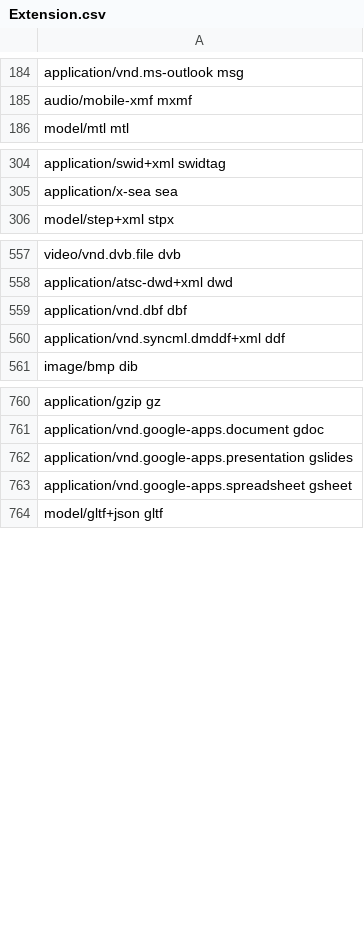
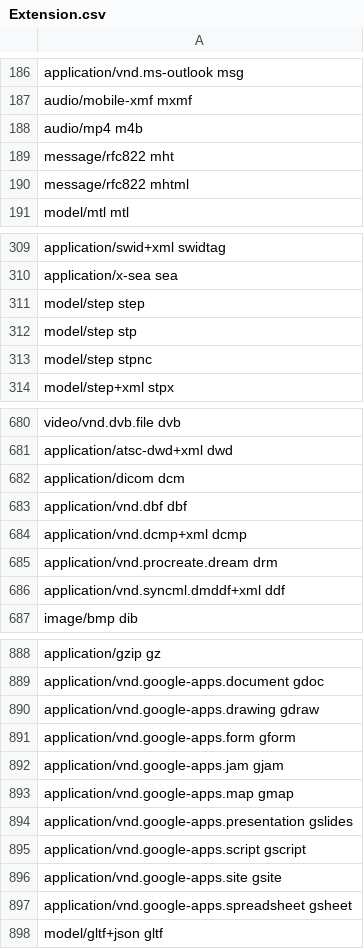
Before and after one commit to FolkerKinzel/MimeTypes, a CSV file: src/FolkerKinzel.MimeTypes/Resources/Extension.csv, drawn as a sheet; only a part is shown, gaps mark what is left out; the diff covers the shown part only.

```diff
--- a/src/FolkerKinzel.MimeTypes/Resources/Extension.csv
+++ b/src/FolkerKinzel.MimeTypes/Resources/Extension.csv
@@ -185,2 +187,5 @@ application/vnd.ms-outlook msg
 audio/mobile-xmf mxmf
+audio/mp4 m4b
+message/rfc822 mht
+message/rfc822 mhtml
 model/mtl mtl
@@ -305,2 +310,5 @@ application/swid+xml swidtag
 application/x-sea sea
+model/step step
+model/step stp
+model/step stpnc
 model/step+xml stpx
@@ -558,3 +681,6 @@ video/vnd.dvb.file dvb
 application/atsc-dwd+xml dwd
+application/dicom dcm
 application/vnd.dbf dbf
+application/vnd.dcmp+xml dcmp
+application/vnd.procreate.dream drm
 application/vnd.syncml.dmddf+xml ddf
@@ -761,3 +889,9 @@ application/gzip gz
 application/vnd.google-apps.document gdoc
+application/vnd.google-apps.drawing gdraw
+application/vnd.google-apps.form gform
+application/vnd.google-apps.jam gjam
+application/vnd.google-apps.map gmap
 application/vnd.google-apps.presentation gslides
+application/vnd.google-apps.script gscript
+application/vnd.google-apps.site gsite
 application/vnd.google-apps.spreadsheet gsheet
```
Also changed, not shown: 17 added rows, 1 removed row and 107 moved rows elsewhere in this file, src/FolkerKinzel.MimeTypes/Resources/ExtensionIdx.csv, src/FolkerKinzel.MimeTypes/Resources/Mime.csv, 8 other files.
